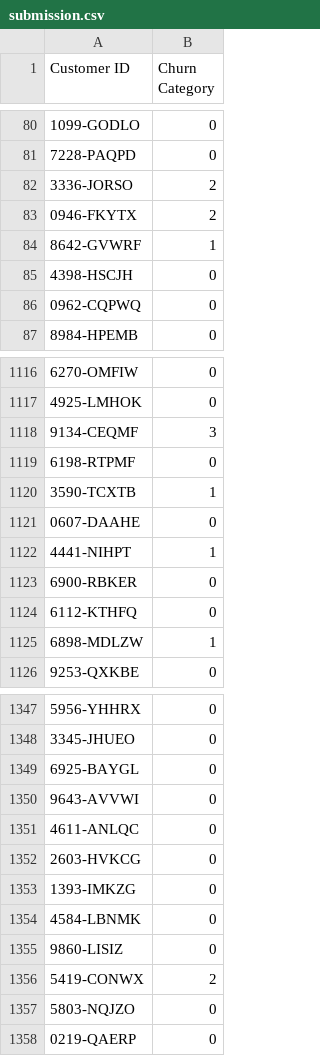
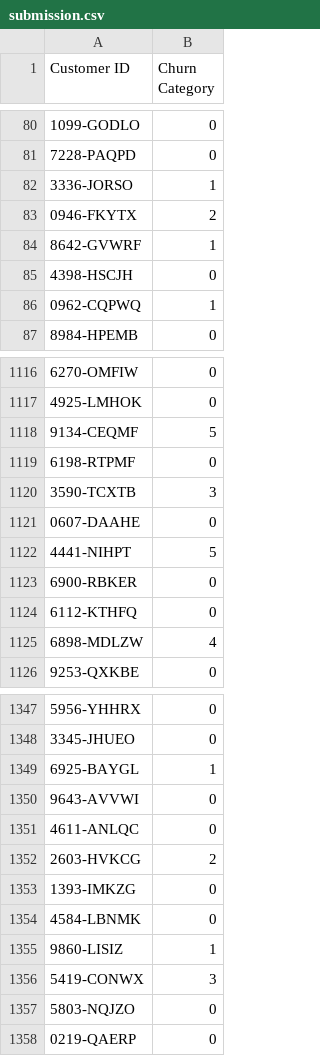
Before and after one commit to henrytsai88/html2021final, a CSV file: output/submission.csv, drawn as a sheet; only a part is shown, gaps mark what is left out; the diff covers the shown part only.

Commit message:
filter unlabeled data by confidence

```diff
--- a/output/submission.csv
+++ b/output/submission.csv
@@ -81,3 +81,3 @@ Customer ID,Churn Category
 7228-PAQPD,0
-3336-JORSO,2
+3336-JORSO,1
 0946-FKYTX,2
@@ -85,3 +85,3 @@ Customer ID,Churn Category
 4398-HSCJH,0
-0962-CQPWQ,0
+0962-CQPWQ,1
 8984-HPEMB,0
@@ -1117,10 +1117,10 @@ Customer ID,Churn Category
 4925-LMHOK,0
-9134-CEQMF,3
+9134-CEQMF,5
 6198-RTPMF,0
-3590-TCXTB,1
+3590-TCXTB,3
 0607-DAAHE,0
-4441-NIHPT,1
+4441-NIHPT,5
 6900-RBKER,0
 6112-KTHFQ,0
-6898-MDLZW,1
+6898-MDLZW,4
 9253-QXKBE,0
@@ -1348,10 +1348,10 @@ Customer ID,Churn Category
 3345-JHUEO,0
-6925-BAYGL,0
+6925-BAYGL,1
 9643-AVVWI,0
 4611-ANLQC,0
-2603-HVKCG,0
+2603-HVKCG,2
 1393-IMKZG,0
 4584-LBNMK,0
-9860-LISIZ,0
-5419-CONWX,2
+9860-LISIZ,1
+5419-CONWX,3
 5803-NQJZO,0
```
Also changed, not shown: 90 edited cells elsewhere in this file, 5 other files.
